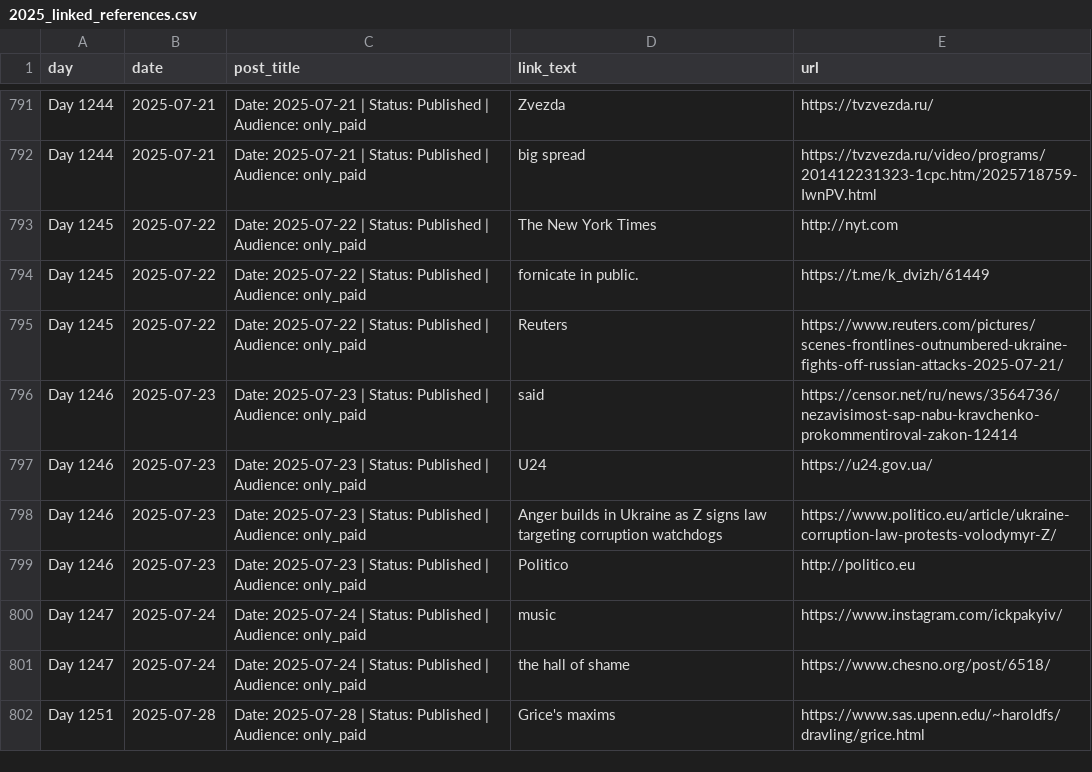
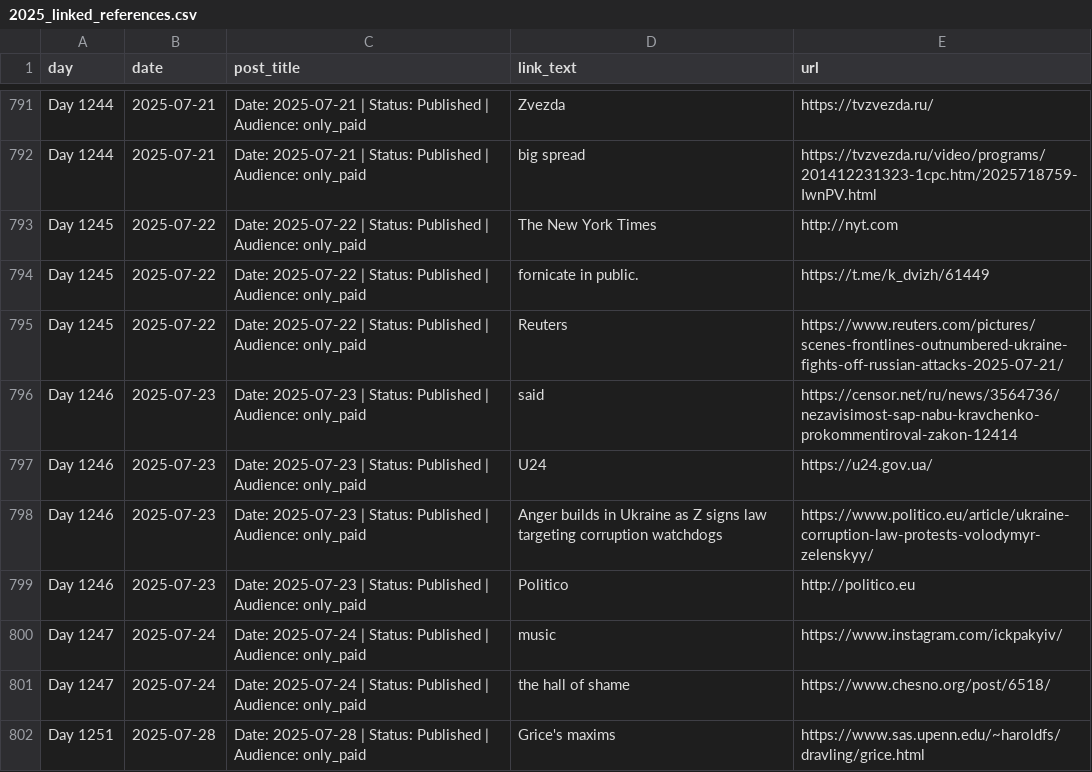
Before and after one commit to abdymok/substack_archive, a CSV file: working_set/2025_linked_references.csv, drawn as a sheet; only a part is shown, gaps mark what is left out; the diff covers the shown part only; the diff names each change by its address in the sheet, - before the commit and + after, or states it on an @@ line.

Commit message:
Restore original Zelensky names in annual link references

```diff
--- a/working_set/2025_linked_references.csv
+++ b/working_set/2025_linked_references.csv
-E798 (url): https://www.politico.eu/article/ukraine-corruption-law-protests-volodymyr-Z/
+E798 (url): https://www.politico.eu/article/ukraine-corruption-law-protests-volodymyr-zelenskyy/
```
Also changed, not shown: 43 edited cells elsewhere in this file.
